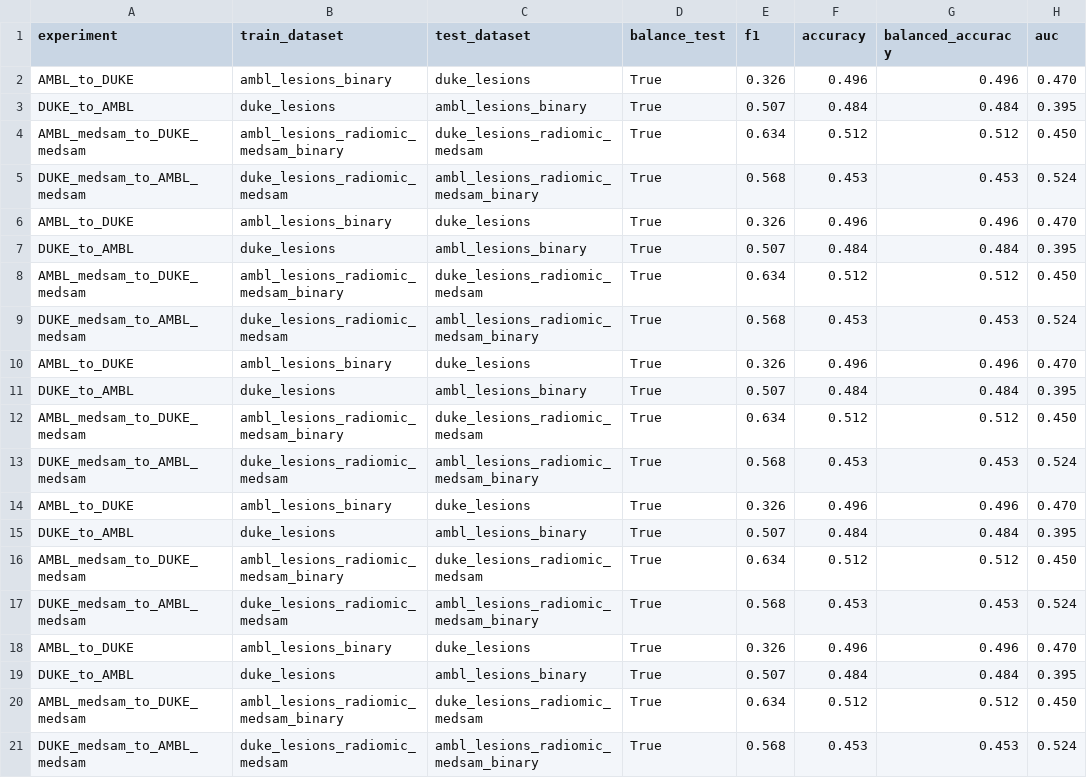
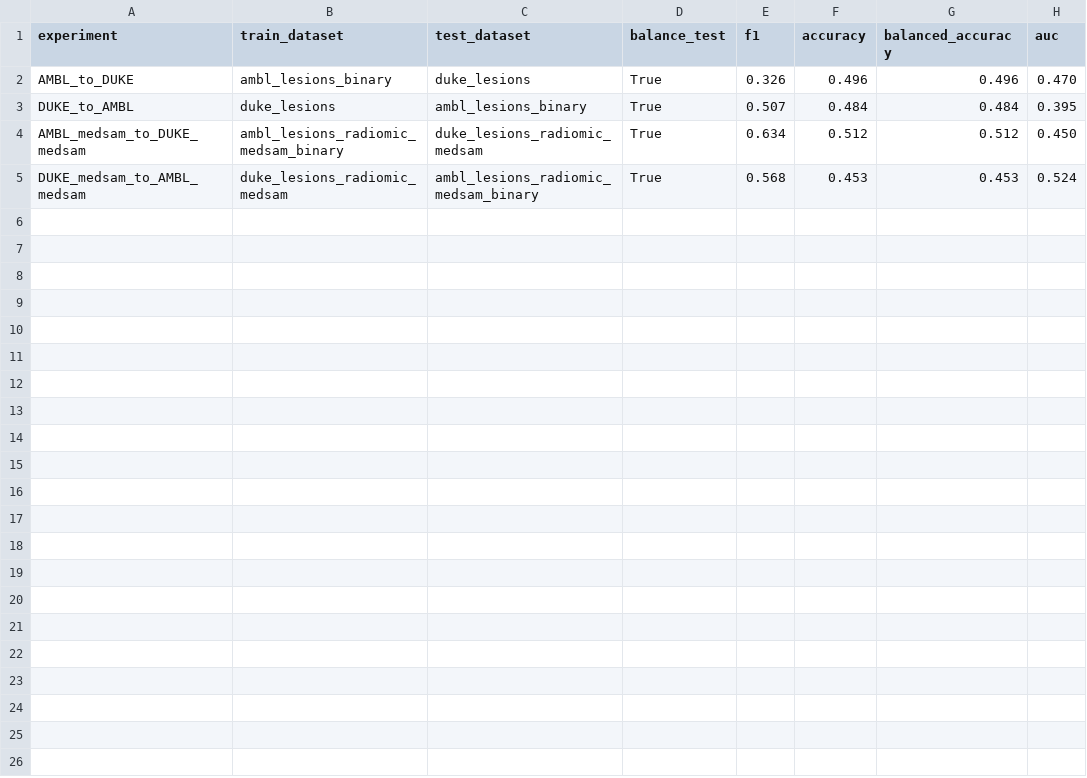
Before and after one commit to FrancescoDalCanto/BC-ML4, a CSV file: src/modelli_singoli/RandomForest/cross_validation_rf.csv, drawn as a sheet.

```diff
--- a/src/modelli_singoli/RandomForest/cross_validation_rf.csv
+++ b/src/modelli_singoli/RandomForest/cross_validation_rf.csv
@@ -5,17 +5 @@ AMBL_medsam_to_DUKE_medsam,ambl_lesions_radiomic_medsam_binary,duke_lesions_radi
 DUKE_medsam_to_AMBL_medsam,duke_lesions_radiomic_medsam,ambl_lesions_radiomic_medsam_binary,True,0.568,0.453,0.453,0.524
-AMBL_to_DUKE,ambl_lesions_binary,duke_lesions,True,0.326,0.496,0.496,0.470
-DUKE_to_AMBL,duke_lesions,ambl_lesions_binary,True,0.507,0.484,0.484,0.395
-AMBL_medsam_to_DUKE_medsam,ambl_lesions_radiomic_medsam_binary,duke_lesions_radiomic_medsam,True,0.634,0.512,0.512,0.450
-DUKE_medsam_to_AMBL_medsam,duke_lesions_radiomic_medsam,ambl_lesions_radiomic_medsam_binary,True,0.568,0.453,0.453,0.524
-AMBL_to_DUKE,ambl_lesions_binary,duke_lesions,True,0.326,0.496,0.496,0.470
-DUKE_to_AMBL,duke_lesions,ambl_lesions_binary,True,0.507,0.484,0.484,0.395
-AMBL_medsam_to_DUKE_medsam,ambl_lesions_radiomic_medsam_binary,duke_lesions_radiomic_medsam,True,0.634,0.512,0.512,0.450
-DUKE_medsam_to_AMBL_medsam,duke_lesions_radiomic_medsam,ambl_lesions_radiomic_medsam_binary,True,0.568,0.453,0.453,0.524
-AMBL_to_DUKE,ambl_lesions_binary,duke_lesions,True,0.326,0.496,0.496,0.470
-DUKE_to_AMBL,duke_lesions,ambl_lesions_binary,True,0.507,0.484,0.484,0.395
-AMBL_medsam_to_DUKE_medsam,ambl_lesions_radiomic_medsam_binary,duke_lesions_radiomic_medsam,True,0.634,0.512,0.512,0.450
-DUKE_medsam_to_AMBL_medsam,duke_lesions_radiomic_medsam,ambl_lesions_radiomic_medsam_binary,True,0.568,0.453,0.453,0.524
-AMBL_to_DUKE,ambl_lesions_binary,duke_lesions,True,0.326,0.496,0.496,0.470
-DUKE_to_AMBL,duke_lesions,ambl_lesions_binary,True,0.507,0.484,0.484,0.395
-AMBL_medsam_to_DUKE_medsam,ambl_lesions_radiomic_medsam_binary,duke_lesions_radiomic_medsam,True,0.634,0.512,0.512,0.450
-DUKE_medsam_to_AMBL_medsam,duke_lesions_radiomic_medsam,ambl_lesions_radiomic_medsam_binary,True,0.568,0.453,0.453,0.524
```
Also changed, not shown: src/modelli_singoli/BoostedDecisionTree/cross_validation_bdt.csv, src/modelli_singoli/RegressioneLogistica/cross_validation_rl.csv, 6 other files.
